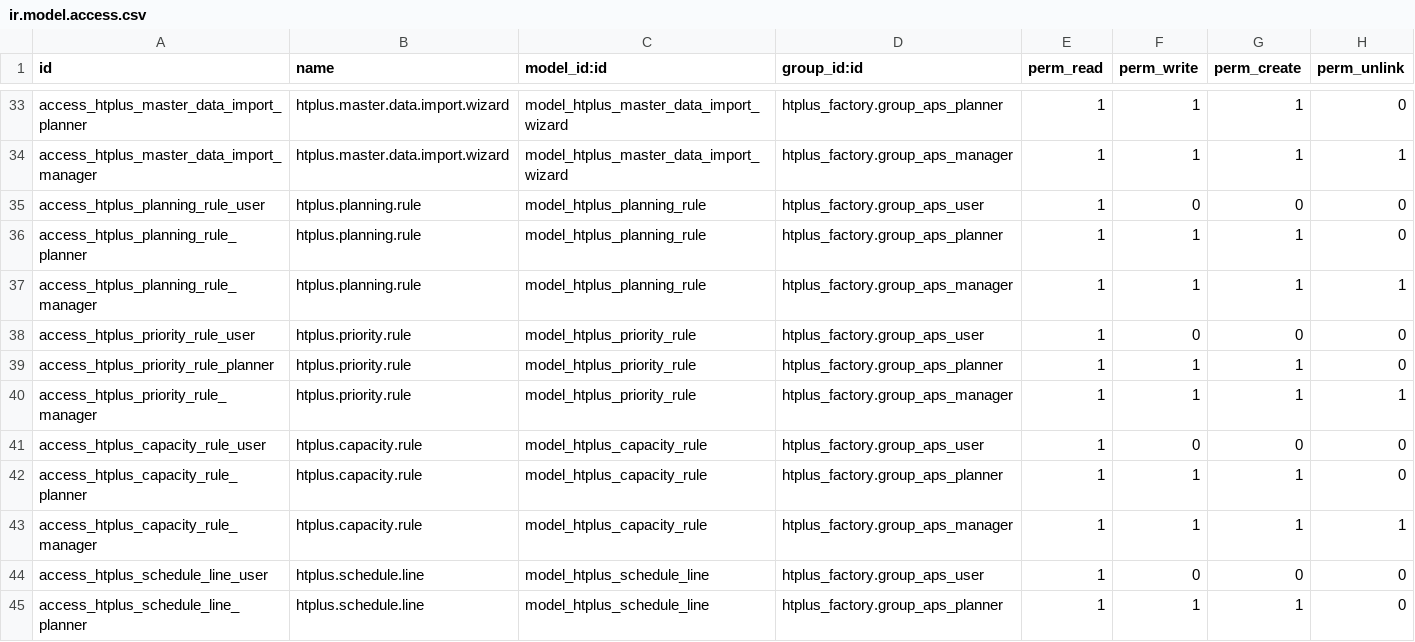
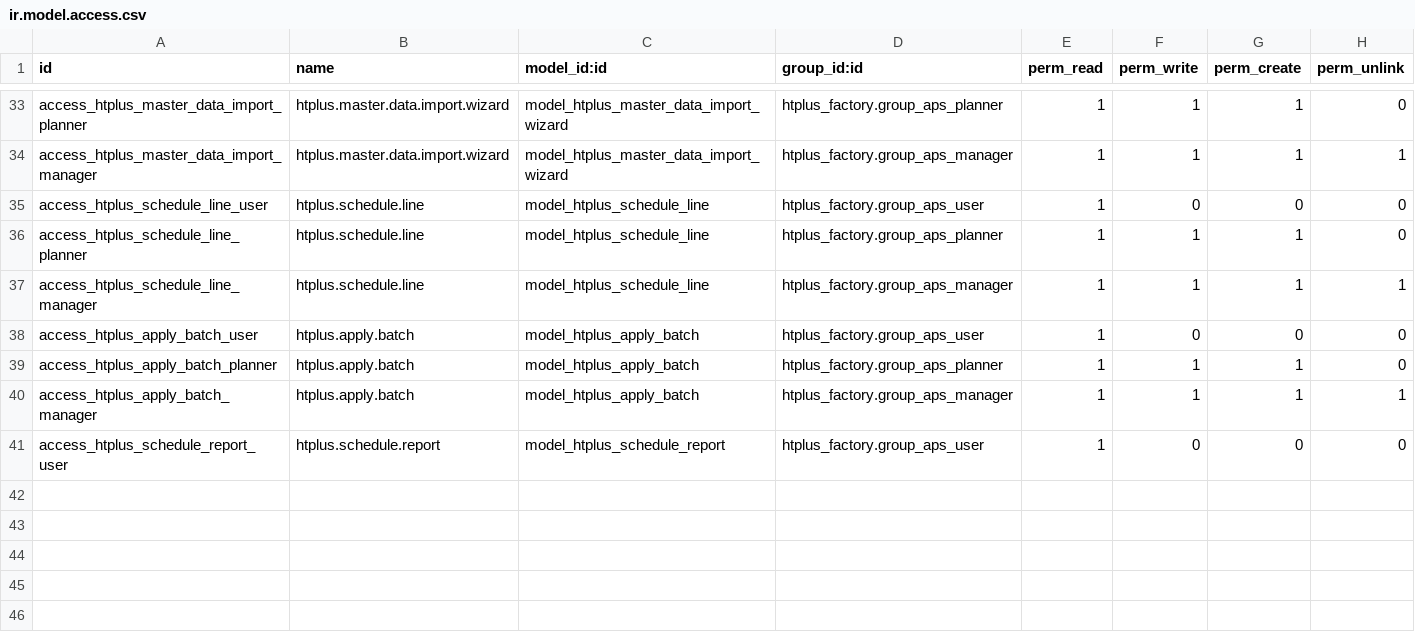
Before and after one commit to batd-htplus/odoo-lib, a CSV file: addons/htplus_aps_core/security/ir.model.access.csv, drawn as a sheet; only a part is shown, gaps mark what is left out; the shorter side is filled out with more unchanged rows.

Commit message:
refactor(aps): drop the scheduling rule models nothing consumed
htplus.planning.rule, priority.rule and capacity.rule shipped a full
configuration UI for planning policy, but no solver code ever read them - so
anything typed there silently had no effect, which is worse than the feature
being absent. When capacity constraints are built for real the schema will
follow whatever the solver needs, and it is unlikely to match these tables.

The post-migration drops the tables, but only when empty: a table with rows
is left in place and reported in the log, in case a customer configured
something a human should look at first.

```diff
--- a/addons/htplus_aps_core/security/ir.model.access.csv
+++ b/addons/htplus_aps_core/security/ir.model.access.csv
@@ -34,11 +34,2 @@ access_htplus_master_data_import_planner,htplus.master.data.import.wizard,model_
 access_htplus_master_data_import_manager,htplus.master.data.import.wizard,model_htplus_master_data_import_wizard,htplus_factory.group_aps_manager,1,1,1,1
-access_htplus_planning_rule_user,htplus.planning.rule,model_htplus_planning_rule,htplus_factory.group_aps_user,1,0,0,0
-access_htplus_planning_rule_planner,htplus.planning.rule,model_htplus_planning_rule,htplus_factory.group_aps_planner,1,1,1,0
-access_htplus_planning_rule_manager,htplus.planning.rule,model_htplus_planning_rule,htplus_factory.group_aps_manager,1,1,1,1
-access_htplus_priority_rule_user,htplus.priority.rule,model_htplus_priority_rule,htplus_factory.group_aps_user,1,0,0,0
-access_htplus_priority_rule_planner,htplus.priority.rule,model_htplus_priority_rule,htplus_factory.group_aps_planner,1,1,1,0
-access_htplus_priority_rule_manager,htplus.priority.rule,model_htplus_priority_rule,htplus_factory.group_aps_manager,1,1,1,1
-access_htplus_capacity_rule_user,htplus.capacity.rule,model_htplus_capacity_rule,htplus_factory.group_aps_user,1,0,0,0
-access_htplus_capacity_rule_planner,htplus.capacity.rule,model_htplus_capacity_rule,htplus_factory.group_aps_planner,1,1,1,0
-access_htplus_capacity_rule_manager,htplus.capacity.rule,model_htplus_capacity_rule,htplus_factory.group_aps_manager,1,1,1,1
 access_htplus_schedule_line_user,htplus.schedule.line,model_htplus_schedule_line,htplus_factory.group_aps_user,1,0,0,0
```
Also changed, not shown: 7 other files.
